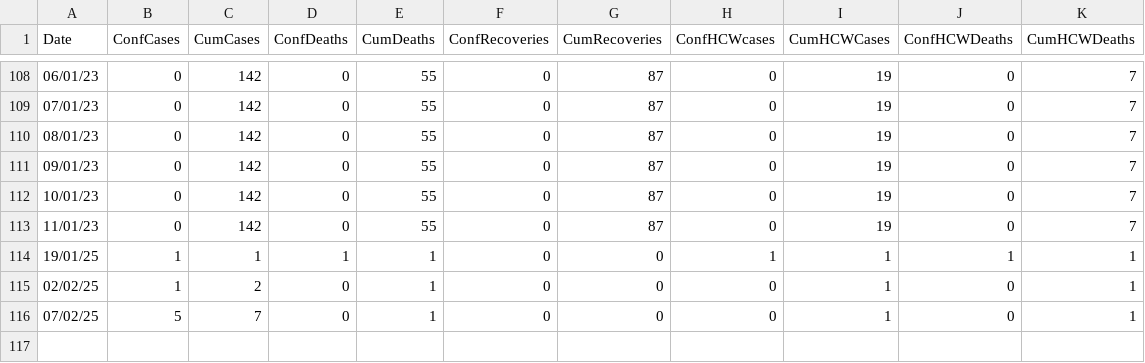
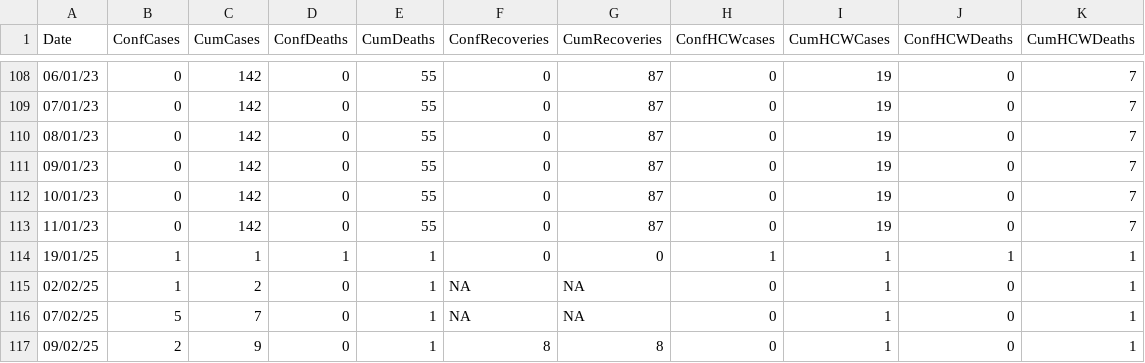
Before and after one commit to fbranda/ebola, a CSV file: Surveillance_data_Ebola_outbreak.csv, drawn as a sheet; only a part is shown, gaps mark what is left out.

```diff
--- a/Surveillance_data_Ebola_outbreak.csv
+++ b/Surveillance_data_Ebola_outbreak.csv
@@ -114,3 +114,4 @@
 "19/01/25",1,1,1,1,0,0,1,1,1,1
-"02/02/25",1,2,0,1,0,0,0,1,0,1
-"07/02/25",5,7,0,1,0,0,0,1,0,1
+"02/02/25",1,2,0,1,NA,NA,0,1,0,1
+"07/02/25",5,7,0,1,NA,NA,0,1,0,1
+"09/02/25",2,9,0,1,8,8,0,1,0,1
```
Also changed, not shown: Surveillance_data_Ebola_outbreak_by_district.csv, epicurve_by_onset_date.csv.
